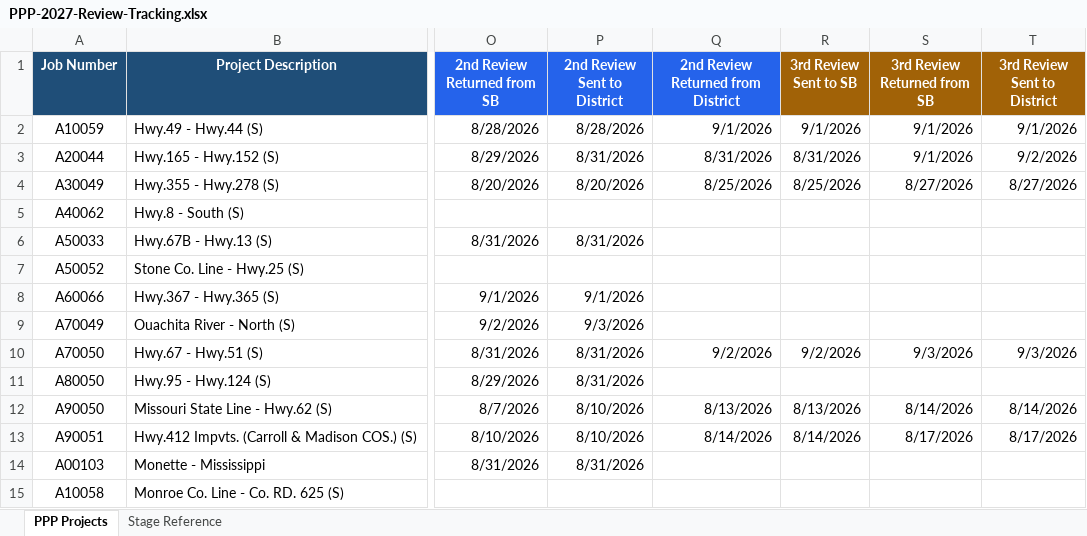
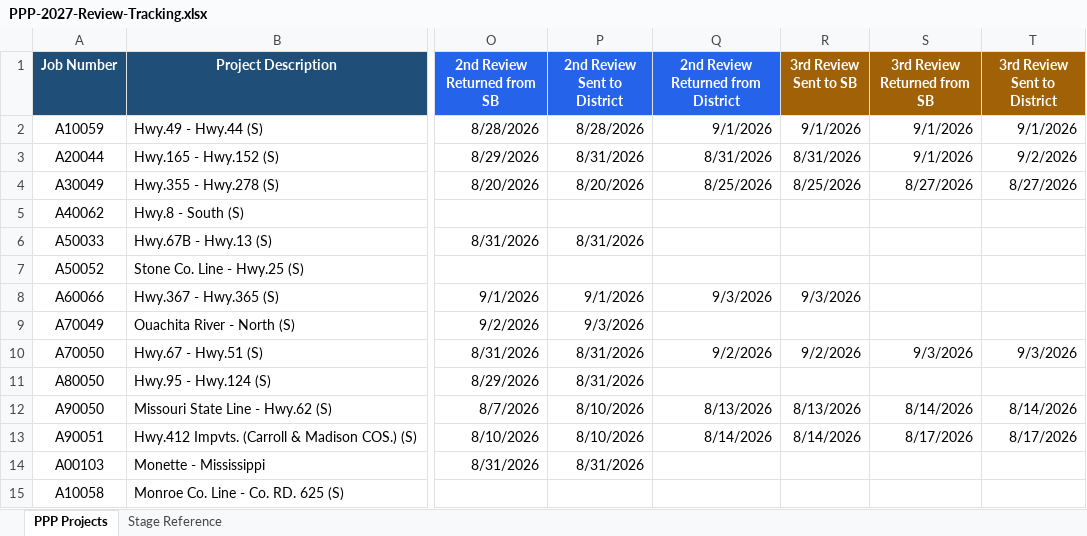
Before and after one commit to niwesh-ardot/2027-PPP-Review-Control-Center, an Excel workbook: data/PPP-2027-Review-Tracking.xlsx, sheet PPP Projects, drawn as a sheet; only a part is shown, gaps mark what is left out; values as stored, in another font and other column widths than the file's, no borders; table styles not drawn; the diff names each change by its address in the sheet, - before the commit and + after, or states it on an @@ line.

Commit message:
Spreadsheet updates 9.3.2026

```diff
--- a/data/PPP-2027-Review-Tracking.xlsx (sheet PPP Projects)
+++ b/data/PPP-2027-Review-Tracking.xlsx (sheet PPP Projects)
-Q8: (empty)
+Q8: 9/3/2026
-R8 (3rd Review Sent to SB): (empty)
+R8 (3rd Review Sent to SB): 9/3/2026
```
